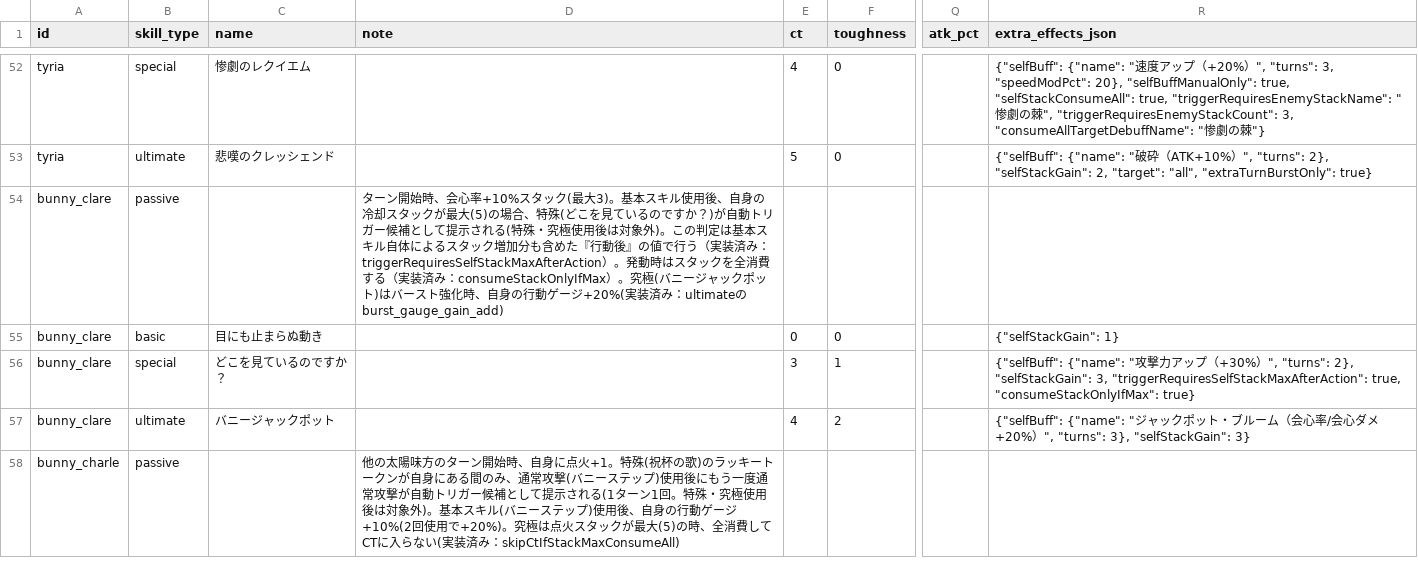
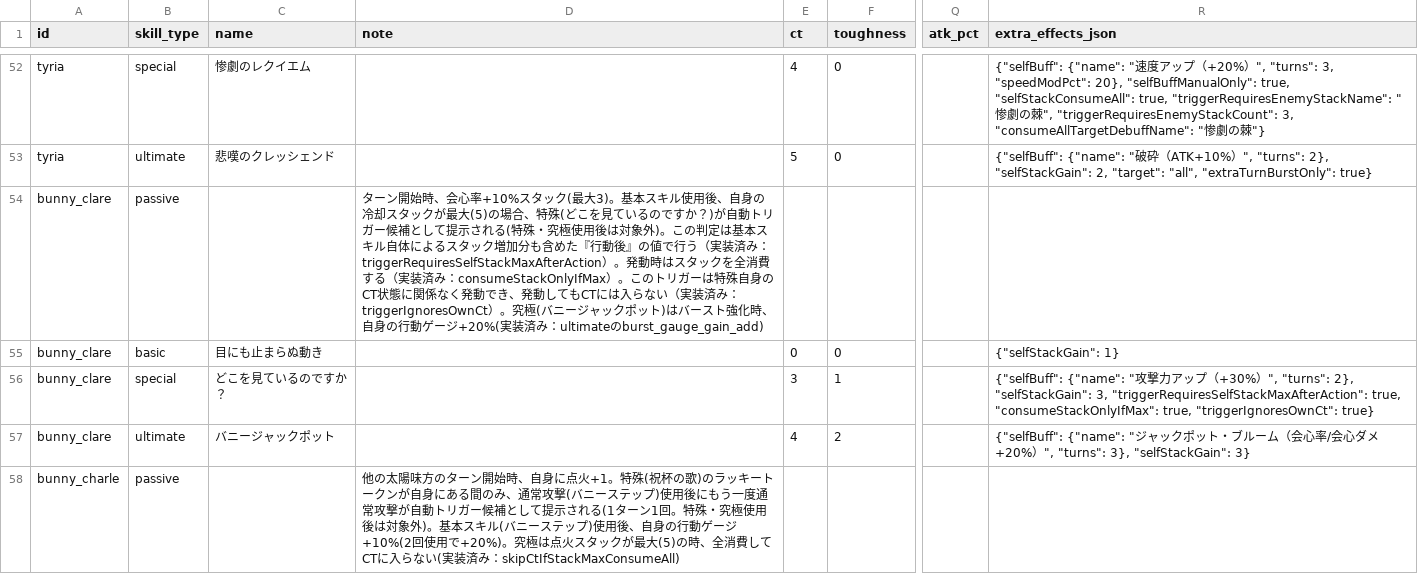
Before and after one commit to Fucchi/starsavior-tools-cosmogate-chart.github.io, a CSV file: data/characters_skills.csv, drawn as a sheet; only a part is shown, gaps mark what is left out; the diff names each change by its address in the sheet, - before the commit and + after, or states it on an @@ line.

```diff
--- a/data/characters_skills.csv
+++ b/data/characters_skills.csv
-D54 (note): …：consumeStackOnlyIfMax）。究極(バ…
+D54 (note): …：consumeStackOnlyIfMax）。このトリガーは特殊自身のCT状態に関係なく発動でき、発動してもCTには入らない（実装済み：triggerIgnoresOwnCt）。究極(バ…
-R56 (extra_effects_json): …true, "consumeStackOnlyIfMax": true}
+R56 (extra_effects_json): …true, "consumeStackOnlyIfMax": true, "triggerIgnoresOwnCt": true}
```
Also changed, not shown: 2 other files.
